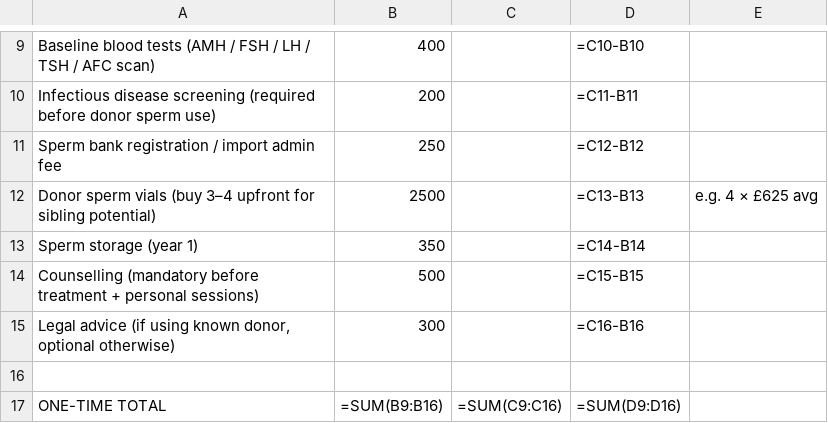
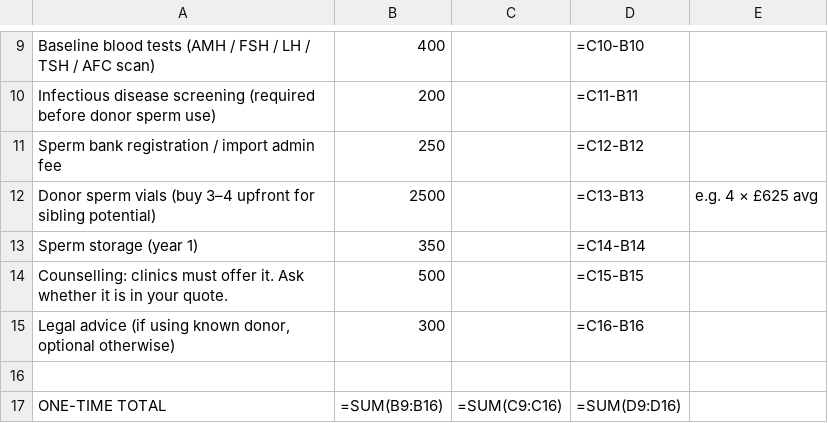
Before and after one commit to alice04121982/solo-hq, a CSV file: public/downloads/cairn-ivf-budget-template.csv, drawn as a sheet; only a part is shown, gaps mark what is left out.

```diff
--- a/public/downloads/cairn-ivf-budget-template.csv
+++ b/public/downloads/cairn-ivf-budget-template.csv
@@ -13,3 +13,3 @@ Donor sperm vials (buy 3–4 upfront for sibling potential),2500,,=C13-B13,"e.g.
 Sperm storage (year 1),350,,=C14-B14,
-Counselling (mandatory before treatment + personal sessions),500,,=C15-B15,
+Counselling: clinics must offer it. Ask whether it is in your quote.,500,,=C15-B15,
 "Legal advice (if using known donor, optional otherwise)",300,,=C16-B16,
```
Also changed, not shown: 36 other files.
